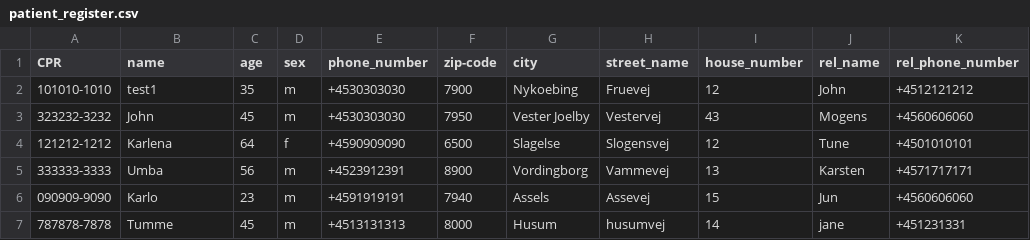
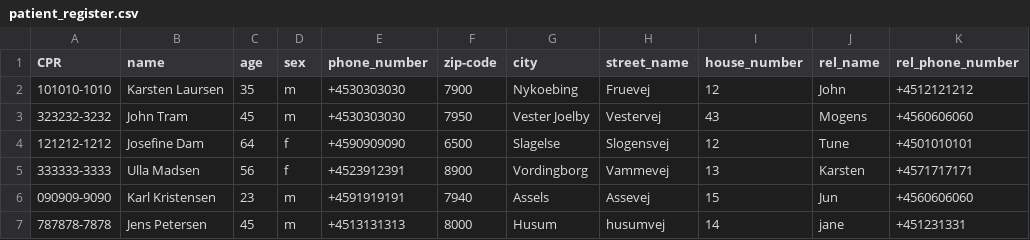
Before and after one commit to JacobBPedersen/P1-Healthcare-System, a CSV file: src/database/patient_register.csv, drawn as a sheet; only a part is shown; the diff names each change by its address in the sheet, - before the commit and + after, or states it on an @@ line.

```diff
--- a/src/database/patient_register.csv
+++ b/src/database/patient_register.csv
-B2 (name): test1
+B2 (name): Karsten Laursen
-B3 (name): John
+B3 (name): John Tram
-B4 (name): Karlena
+B4 (name): Josefine Dam
-B5 (name): Umba
+B5 (name): Ulla Madsen
-D5 (sex): m
+D5 (sex): f
-B6 (name): Karlo
+B6 (name): Karl Kristensen
-B7 (name): Tumme
+B7 (name): Jens Petersen
```
Also changed, not shown: src/database/referrals.csv, src/database/referrals_send.csv, 2 other files.
